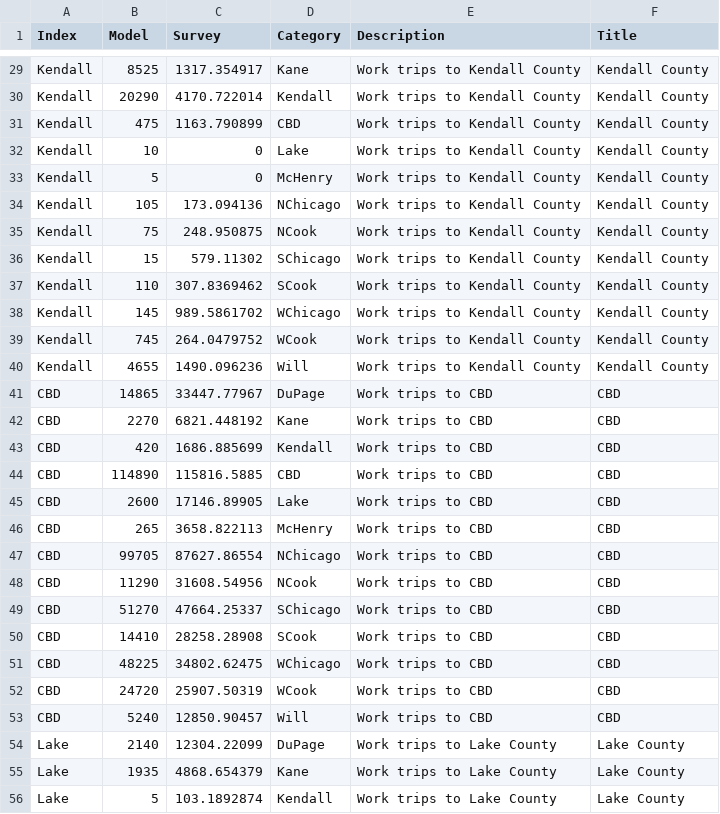
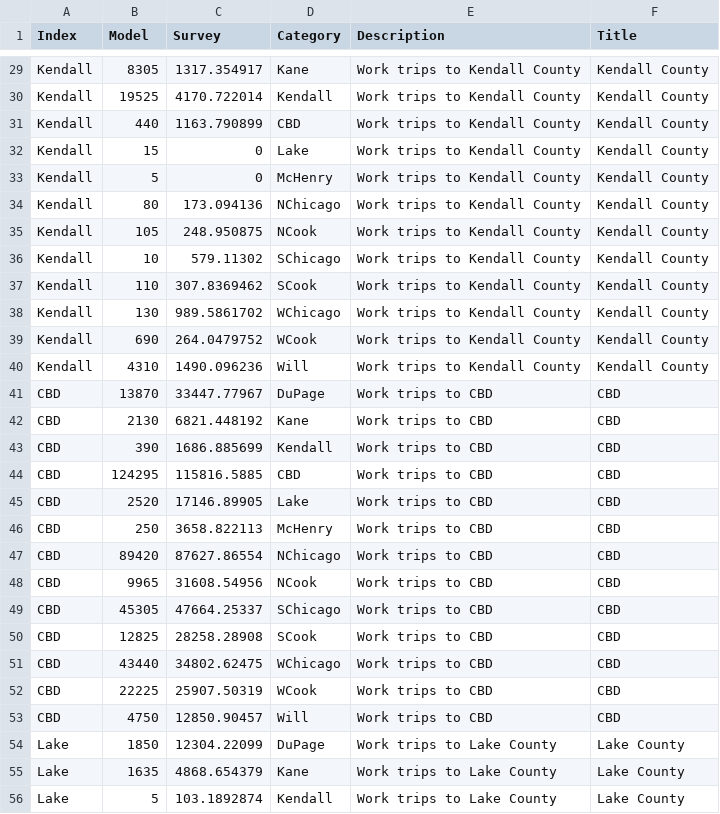
Before and after one commit to CMAP-REPOS/cmap_abm_report, a CSV file: data/csv6_work_trips.csv, drawn as a sheet; only a part is shown, gaps mark what is left out; the diff covers the shown part only; the diff names each change by its address in the sheet, - before the commit and + after, or states it on an @@ line.

```diff
--- a/data/csv6_work_trips.csv
+++ b/data/csv6_work_trips.csv
-B29 (Model): 8525
+B29 (Model): 8305
-B30 (Model): 20290
+B30 (Model): 19525
-B31 (Model): 475
+B31 (Model): 440
-B32 (Model): 10
+B32 (Model): 15
-B34 (Model): 105
+B34 (Model): 80
-B35 (Model): 75
+B35 (Model): 105
-B36 (Model): 15
+B36 (Model): 10
-B38 (Model): 145
+B38 (Model): 130
-B39 (Model): 745
+B39 (Model): 690
-B40 (Model): 4655
+B40 (Model): 4310
-B41 (Model): 14865
+B41 (Model): 13870
-B42 (Model): 2270
+B42 (Model): 2130
-B43 (Model): 420
+B43 (Model): 390
-B44 (Model): 114890
+B44 (Model): 124295
-B45 (Model): 2600
+B45 (Model): 2520
-B46 (Model): 265
+B46 (Model): 250
-B47 (Model): 99705
+B47 (Model): 89420
-B48 (Model): 11290
+B48 (Model): 9965
-B49 (Model): 51270
+B49 (Model): 45305
-B50 (Model): 14410
+B50 (Model): 12825
-B51 (Model): 48225
+B51 (Model): 43440
-B52 (Model): 24720
+B52 (Model): 22225
-B53 (Model): 5240
+B53 (Model): 4750
-B54 (Model): 2140
+B54 (Model): 1850
-B55 (Model): 1935
+B55 (Model): 1635
```
Also changed, not shown: 1 added row, 1 removed row and 133 edited cells elsewhere in this file, 1 other file.
